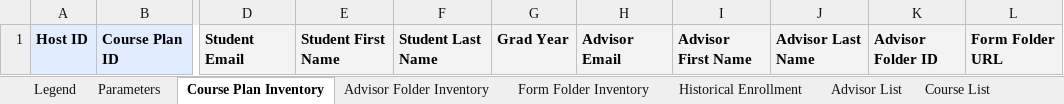
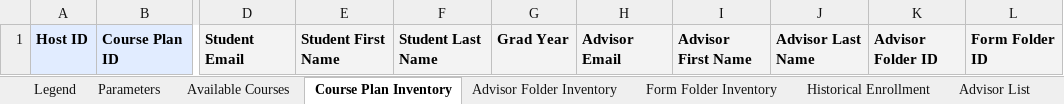
Before and after one commit to groton-school/course-planning-tool, an Excel workbook: schema/sheets/Course Planning Data.xlsx, sheet Course Plan Inventory, drawn as a sheet; only a part is shown, gaps mark what is left out; values as stored, in another font and other column widths than the file's, no borders; charts and pictures not drawn; the diff names each change by its address in the sheet, - before the commit and + after, or states it on an @@ line.

Commit message:
Add Available Courses config
Also added conditional formatting to strike-out dropped courses in Course Plans, for clearer visibility.

Will need to be documented in #70

```diff
--- a/schema/sheets/Course Planning Data.xlsx (sheet Course Plan Inventory)
+++ b/schema/sheets/Course Planning Data.xlsx (sheet Course Plan Inventory)
+sheet tab: Available Courses
-L1: Form Folder URL
+L1: Form Folder ID
```
Also changed, not shown: sheet Historical Enrollment, sheet Course List, sheet Advisor Folder Inventory, sheet Advisor List, sheet Form Folder Inventory, sheet Legend, formulas that keep their value, charts or pictures, schema/sheets/Course Plan Template.xlsx.
